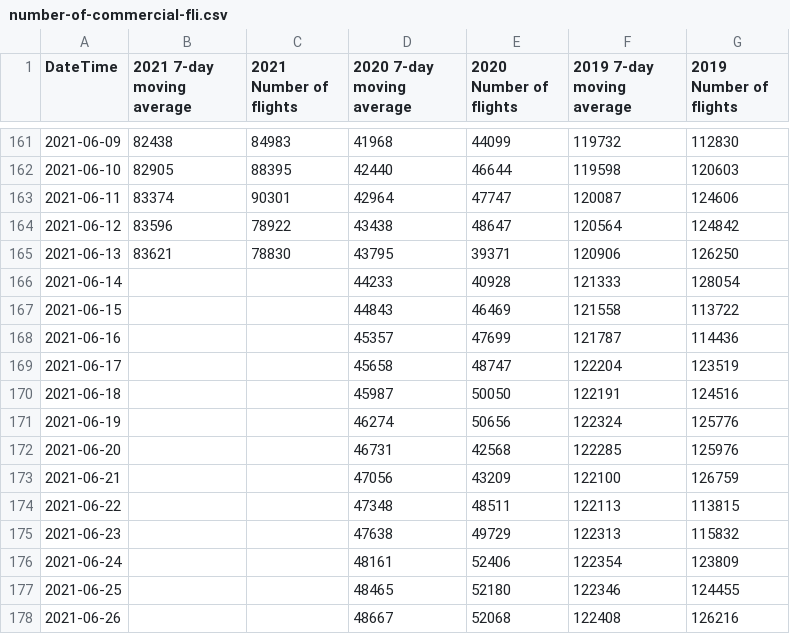
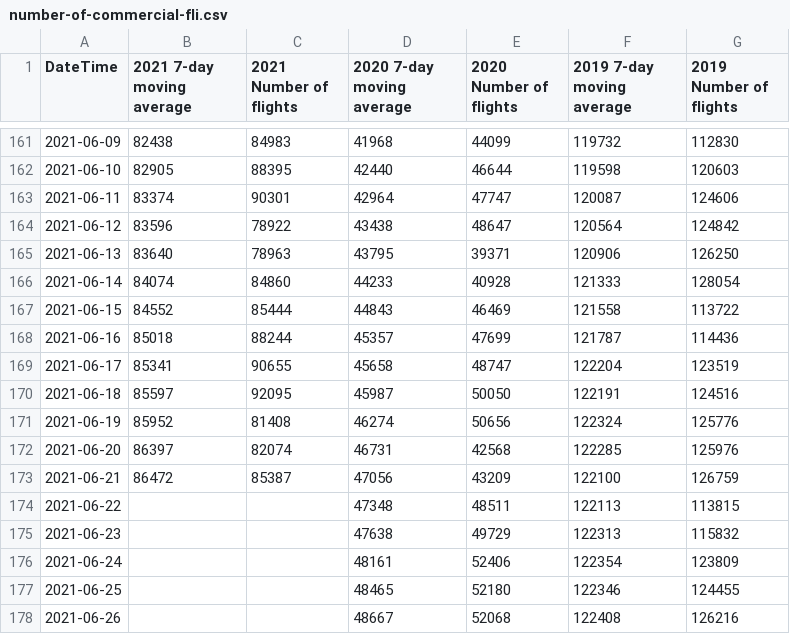
Before and after one commit to zacharieabid/EnergyScan, a CSV file: number-of-commercial-fli.csv, drawn as a sheet; only a part is shown, gaps mark what is left out.

Commit message:
Update 22 June

```diff
--- a/number-of-commercial-fli.csv
+++ b/number-of-commercial-fli.csv
@@ -164,11 +164,11 @@
 "2021-06-12",83596,78922,43438,48647,120564,124842
-"2021-06-13",83621,78830,43795,39371,120906,126250
-"2021-06-14",,,44233,40928,121333,128054
-"2021-06-15",,,44843,46469,121558,113722
-"2021-06-16",,,45357,47699,121787,114436
-"2021-06-17",,,45658,48747,122204,123519
-"2021-06-18",,,45987,50050,122191,124516
-"2021-06-19",,,46274,50656,122324,125776
-"2021-06-20",,,46731,42568,122285,125976
-"2021-06-21",,,47056,43209,122100,126759
+"2021-06-13",83640,78963,43795,39371,120906,126250
+"2021-06-14",84074,84860,44233,40928,121333,128054
+"2021-06-15",84552,85444,44843,46469,121558,113722
+"2021-06-16",85018,88244,45357,47699,121787,114436
+"2021-06-17",85341,90655,45658,48747,122204,123519
+"2021-06-18",85597,92095,45987,50050,122191,124516
+"2021-06-19",85952,81408,46274,50656,122324,125776
+"2021-06-20",86397,82074,46731,42568,122285,125976
+"2021-06-21",86472,85387,47056,43209,122100,126759
 "2021-06-22",,,47348,48511,122113,113815
```
